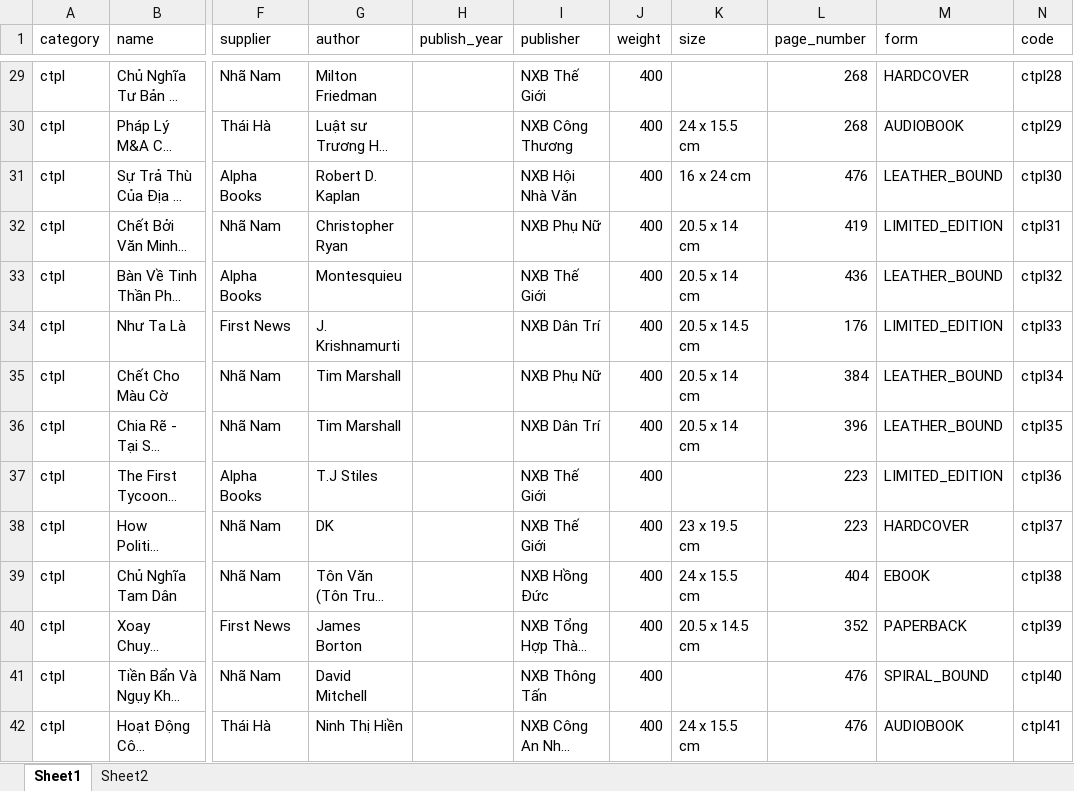
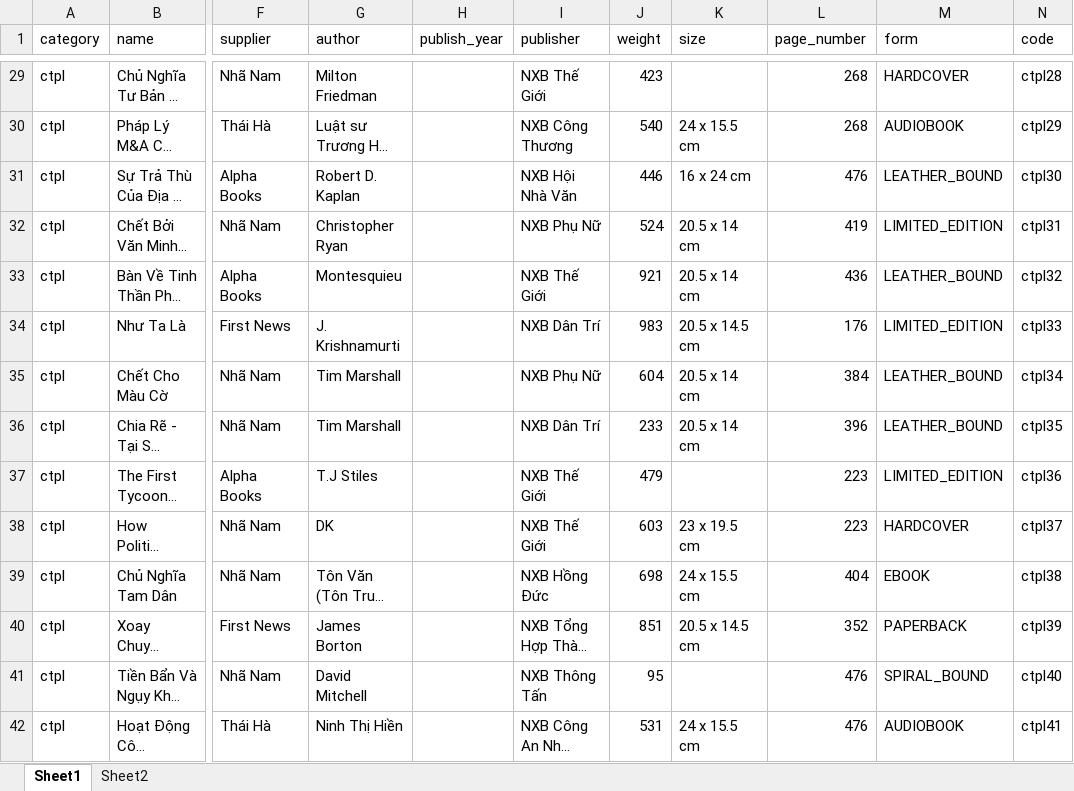
Before and after one commit to pentti-dev/CuiBooks, an Excel workbook: src/main/resources/data/products.xlsx, sheet Sheet1, drawn as a sheet; only a part is shown, gaps mark what is left out; long unchanged cells end in …; values as stored, in another font and other column widths than the file's, no borders; the diff covers the shown part only; the diff names each change by its address in the sheet, - before the commit and + after, or states it on an @@ line.

```diff
--- a/src/main/resources/data/products.xlsx (sheet Sheet1)
+++ b/src/main/resources/data/products.xlsx (sheet Sheet1)
-J29 (weight): 400
+J29 (weight): 423
-J30 (weight): 400
+J30 (weight): 540
-J31 (weight): 400
+J31 (weight): 446
-J32 (weight): 400
+J32 (weight): 524
-J33 (weight): 400
+J33 (weight): 921
-J34 (weight): 400
+J34 (weight): 983
-J35 (weight): 400
+J35 (weight): 604
-J36 (weight): 400
+J36 (weight): 233
-J37 (weight): 400
+J37 (weight): 479
-J38 (weight): 400
+J38 (weight): 603
-J39 (weight): 400
+J39 (weight): 698
-J40 (weight): 400
+J40 (weight): 851
-J41 (weight): 400
+J41 (weight): 95
-J42 (weight): 400
+J42 (weight): 531
```
Also changed, not shown: 366 edited cells elsewhere in this sheet, src/main/resources/data/category.xlsx.
